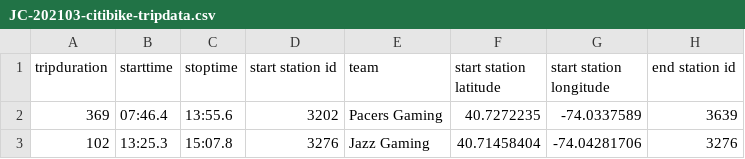
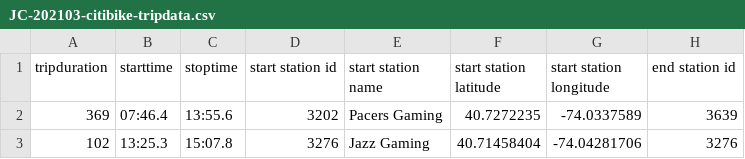
Before and after one commit to armany87/testapp, a CSV file: JC-202103-citibike-tripdata.csv, drawn as a sheet; only a part is shown; the diff names each change by its address in the sheet, - before the commit and + after, or states it on an @@ line.

Commit message:
Add files via upload

```diff
--- a/JC-202103-citibike-tripdata.csv
+++ b/JC-202103-citibike-tripdata.csv
-E1: team
+E1: start station name
```
